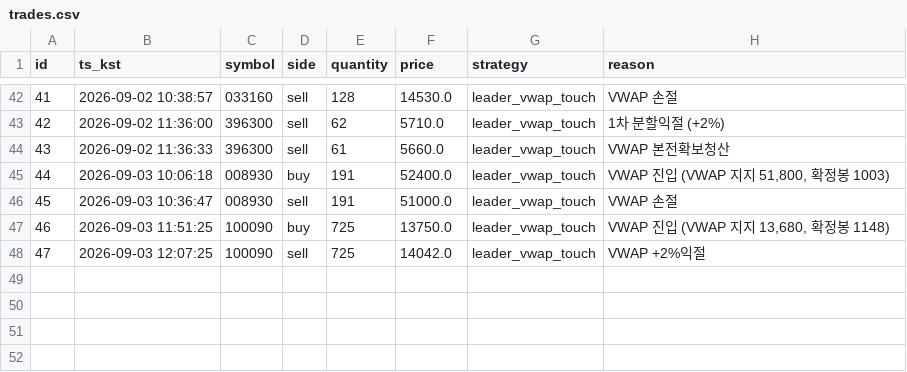
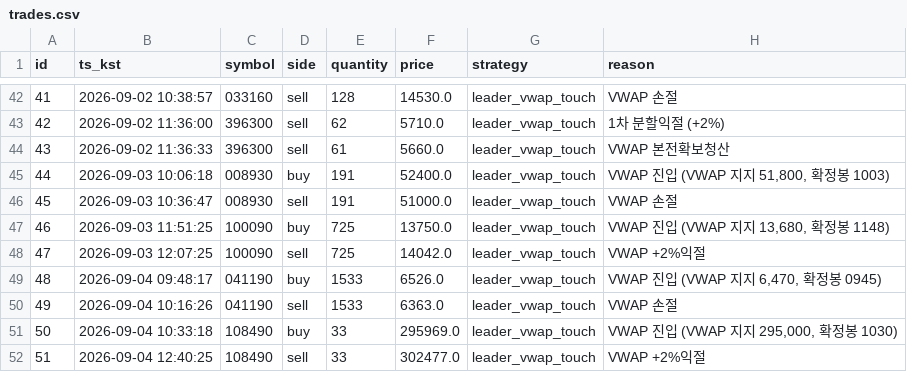
Before and after one commit to inwhan987/-, a CSV file: data/trades.csv, drawn as a sheet; only a part is shown, gaps mark what is left out; the diff names each change by its address in the sheet, - before the commit and + after, or states it on an @@ line.

```diff
--- a/data/trades.csv
+++ b/data/trades.csv
+row 49: 48 | 2026-09-04 09:48:17 | 041190 | buy | 1533 | 6526.0 | leader_vwap_touch | VWAP 진입 (VWAP 지지 6,470, 확정봉 0945)
+row 50: 49 | 2026-09-04 10:16:26 | 041190 | sell | 1533 | 6363.0 | leader_vwap_touch | VWAP 손절
+row 51: 50 | 2026-09-04 10:33:18 | 108490 | buy | 33 | 295969.0 | leader_vwap_touch | VWAP 진입 (VWAP 지지 295,000, 확정봉 1030)
+row 52: 51 | 2026-09-04 12:40:25 | 108490 | sell | 33 | 302477.0 | leader_vwap_touch | VWAP +2%익절
```
Also changed, not shown: data/reviews.csv, 10 other files.
